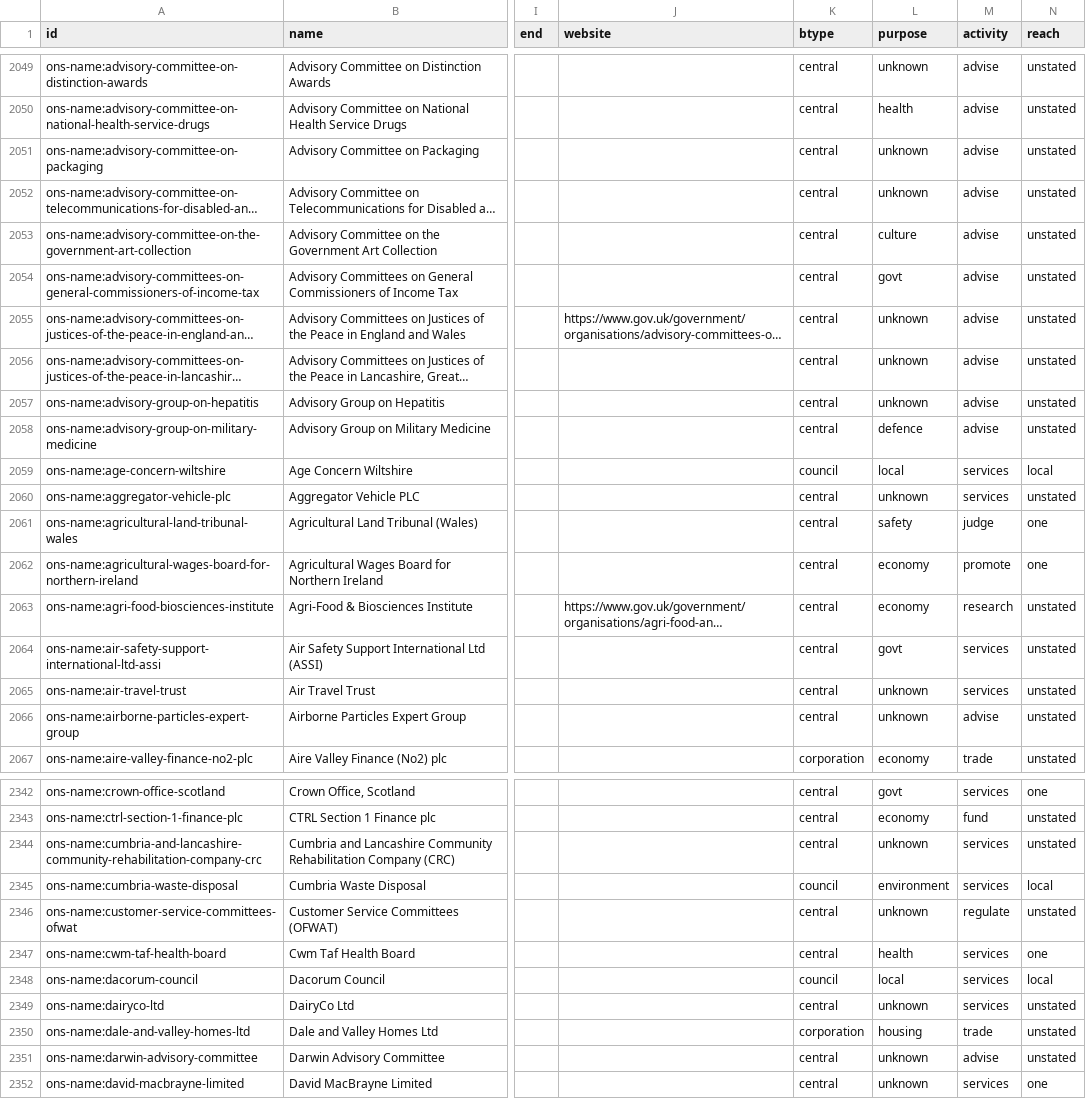
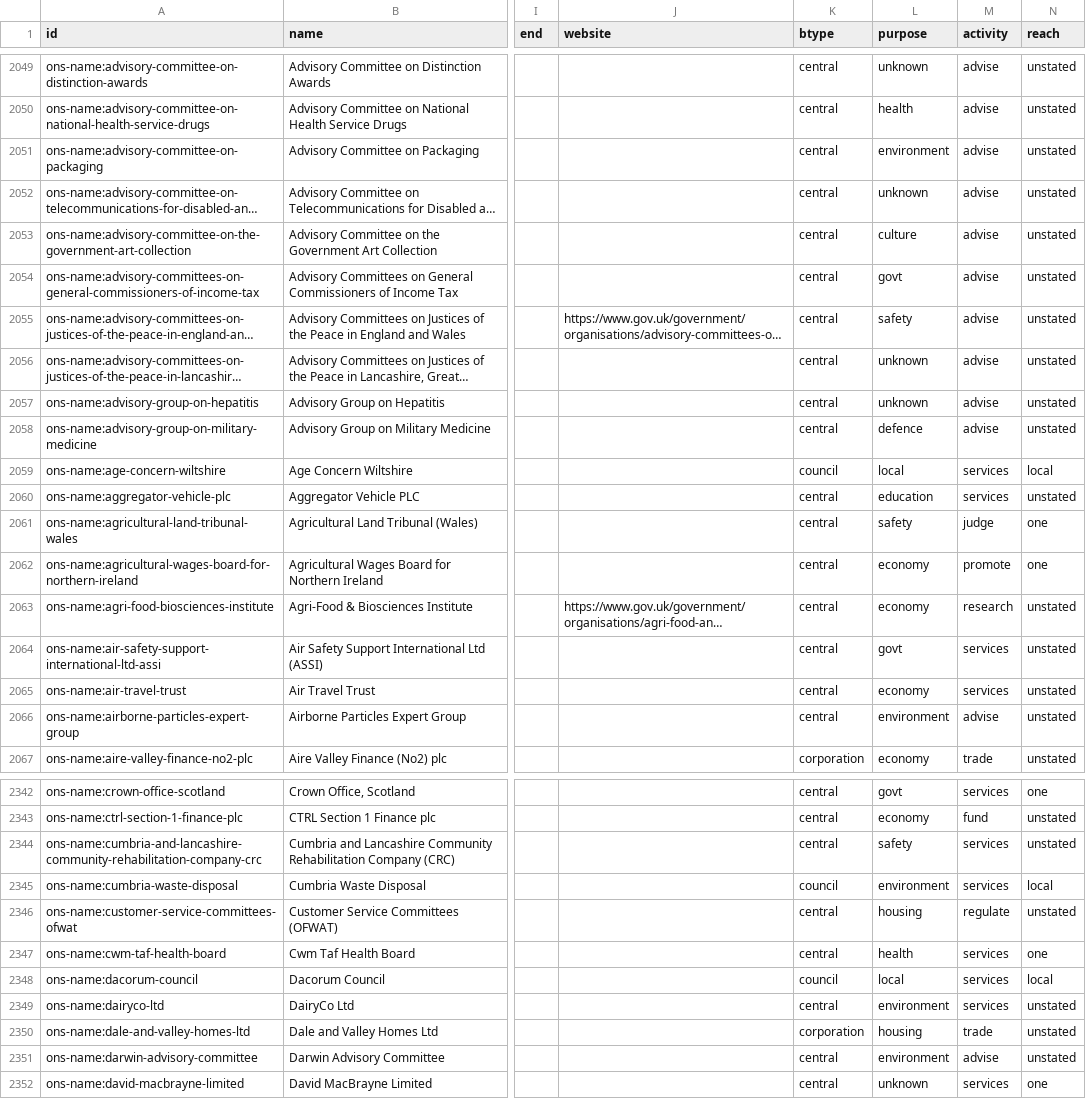
Before and after one commit to cyberdudeuk/opengovernment-uk, a CSV file: docs/data/register.csv, drawn as a sheet; only a part is shown, gaps mark what is left out; long unchanged cells end in …; the diff covers the shown part only; the diff names each change by its address in the sheet, - before the commit and + after, or states it on an @@ line.

```diff
--- a/docs/data/register.csv
+++ b/docs/data/register.csv
-L2051 (purpose): unknown
+L2051 (purpose): environment
-L2055 (purpose): unknown
+L2055 (purpose): safety
-L2060 (purpose): unknown
+L2060 (purpose): education
-L2065 (purpose): unknown
+L2065 (purpose): economy
-L2066 (purpose): unknown
+L2066 (purpose): environment
-L2344 (purpose): unknown
+L2344 (purpose): safety
-L2346 (purpose): unknown
+L2346 (purpose): housing
-L2349 (purpose): unknown
+L2349 (purpose): environment
-L2351 (purpose): unknown
+L2351 (purpose): environment
```
Also changed, not shown: 159 edited cells elsewhere in this file, 38 other files.
